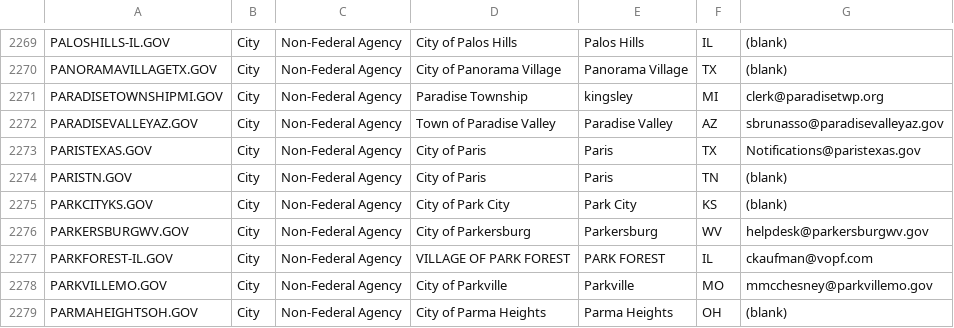
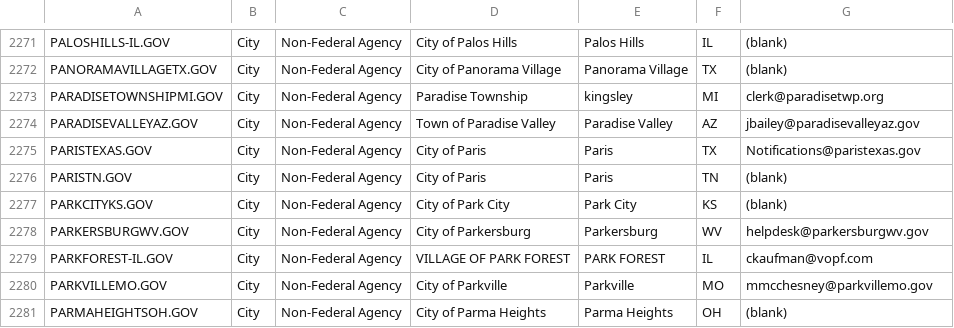
Before and after one commit to cisagov/dotgov-data, a CSV file: current-full.csv, drawn as a sheet; only a part is shown, gaps mark what is left out; the diff covers the shown part only.

```diff
--- a/current-full.csv
+++ b/current-full.csv
@@ -2271,3 +2273,3 @@ PANORAMAVILLAGETX.GOV,City,Non-Federal Agency,City of Panorama Village,Panorama
 PARADISETOWNSHIPMI.GOV,City,Non-Federal Agency,Paradise Township,kingsley,MI,clerk@paradisetwp.org
-PARADISEVALLEYAZ.GOV,City,Non-Federal Agency,Town of Paradise Valley,Paradise Valley,AZ,sbrunasso@paradisevalleyaz.gov
+PARADISEVALLEYAZ.GOV,City,Non-Federal Agency,Town of Paradise Valley,Paradise Valley,AZ,jbailey@paradisevalleyaz.gov
 PARISTEXAS.GOV,City,Non-Federal Agency,City of Paris,Paris,TX,Notifications@paristexas.gov
```
Also changed, not shown: 5 added rows elsewhere in this file.
